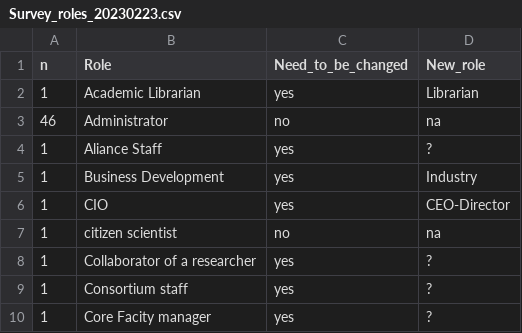
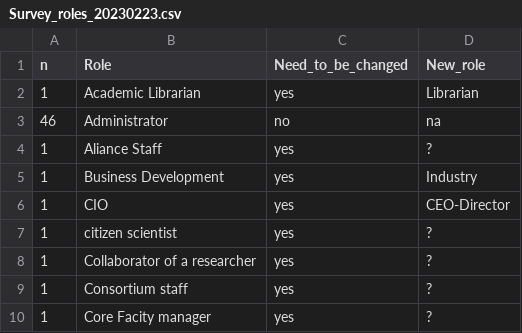
Before and after one commit to alliancecan/Cloud-Survey-Data-Analysis-, a CSV file: Data/Survey_roles_20230223.csv, drawn as a sheet; only a part is shown.

```diff
--- a/Data/Survey_roles_20230223.csv
+++ b/Data/Survey_roles_20230223.csv
@@ -6,3 +6,3 @@ n,Role,Need_to_be_changed,New_role
 1,CIO,yes,CEO-Director
-1,citizen scientist,no,na
+1,citizen scientist,yes,?
 1,Collaborator of a researcher,yes,?
```
Also changed, not shown: 4 other files.
